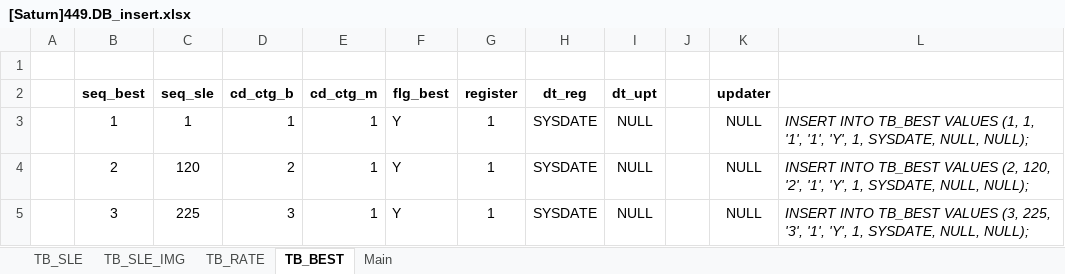
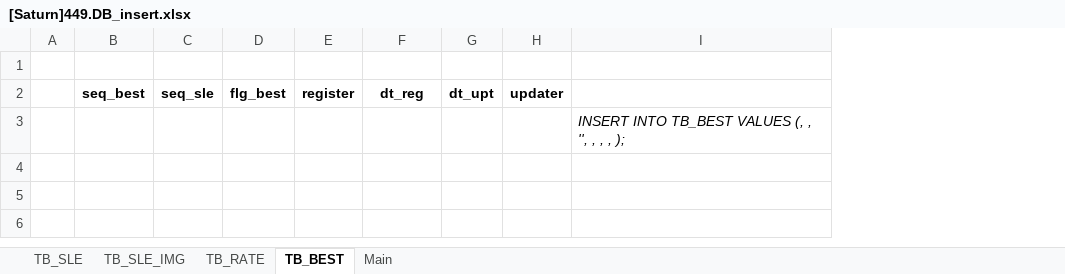
Before and after one commit to Parkjisoo00/ecommerce.saturn, an Excel workbook: resource/40.design/440.development/[Saturn]449.DB_insert.xlsx, sheet TB_BEST, drawn as a sheet; values as stored, in another font and other column widths than the file's, no borders; removed rows and columns are numbered as before the commit, all else as after; the diff names each change by its address in the sheet, - before the commit and + after, or states it on an @@ line.

```diff
--- a/resource/40.design/440.development/[Saturn]449.DB_insert.xlsx (sheet TB_BEST)
+++ b/resource/40.design/440.development/[Saturn]449.DB_insert.xlsx (sheet TB_BEST)
-column D, rows 2-3: cd_ctg_b | 1
-column E, rows 2-3: cd_ctg_m | 1
-column J, empty
-column L, row 3: INSERT INTO TB_BEST VALUES (1, 1, '1', '1', 'Y', 1, SYSDATE, NULL, NULL);
+column I, row 3: INSERT INTO TB_BEST VALUES (, , '', , , , );
-B3: 1
+B3: (empty)
-C3: 1
+C3: (empty)
-D3: Y
+D3: (empty)
-E3: 1
+E3: (empty)
-F3: SYSDATE
+F3: (empty)
-G3: NULL
+G3: (empty)
-H3: NULL
+H3: (empty)
-row 4:  | 2 | 120 | 2 | 1 | Y | 1 | SYSDATE | NULL |  | NULL | INSERT INTO TB_BEST VALUES (2, 120, '2', '1', 'Y', 1, SYSDATE, NULL, NULL);
-row 5:  | 3 | 225 | 3 | 1 | Y | 1 | SYSDATE | NULL |  | NULL | INSERT INTO TB_BEST VALUES (3, 225, '3', '1', 'Y', 1, SYSDATE, NULL, NULL);
```
Also changed, not shown: sheet TB_SLE, sheet TB_RATE, sheet TB_SLE_IMG, sheet Main, formulas that keep their value, 5 other files.
